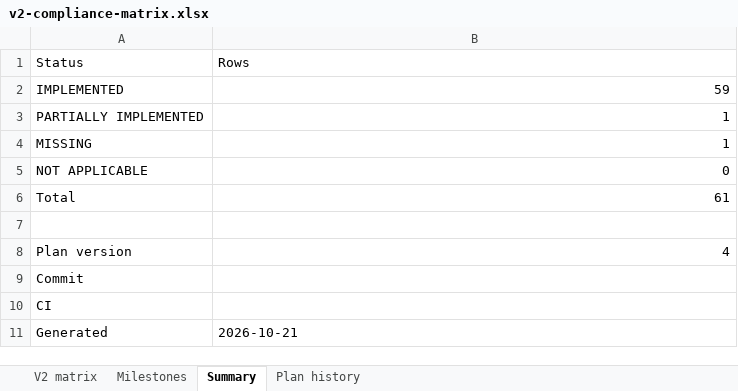
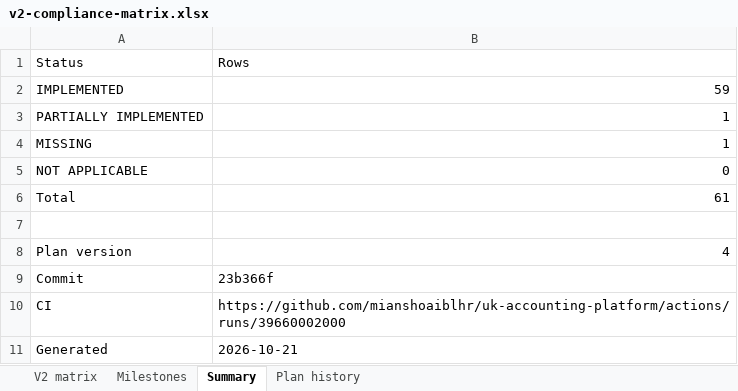
Before and after one commit to mianshoaiblhr/UK-Accounting-Platform, an Excel workbook: docs/architecture/v2-compliance-matrix.xlsx, sheet Summary, drawn as a sheet; values as stored, in another font and other column widths than the file's, no borders; the diff names each change by its address in the sheet, - before the commit and + after, or states it on an @@ line.

```diff
--- a/docs/architecture/v2-compliance-matrix.xlsx (sheet Summary)
+++ b/docs/architecture/v2-compliance-matrix.xlsx (sheet Summary)
-B9: (empty)
+B9: 23b366f
-B10: (empty)
+B10: https://github.com/mianshoaiblhr/uk-accounting-platform/actions/runs/39660002000
```
Also changed, not shown: sheet Milestones, sheet Plan history, 3 other files.
